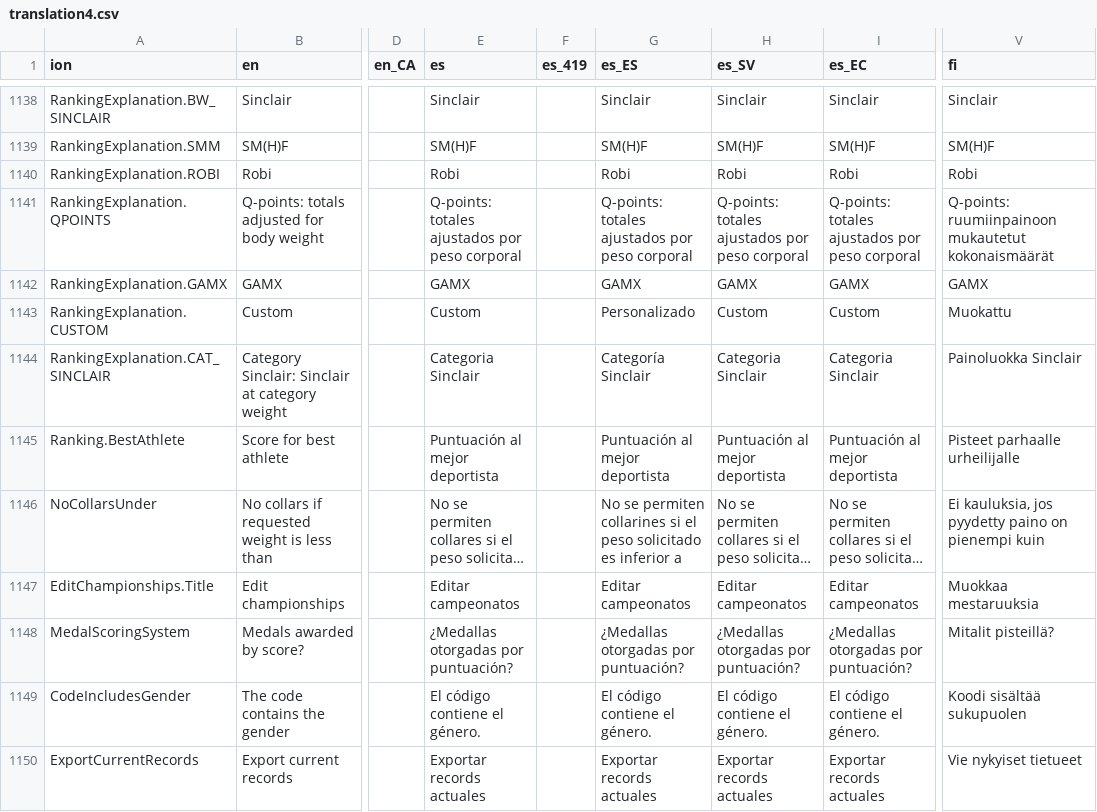
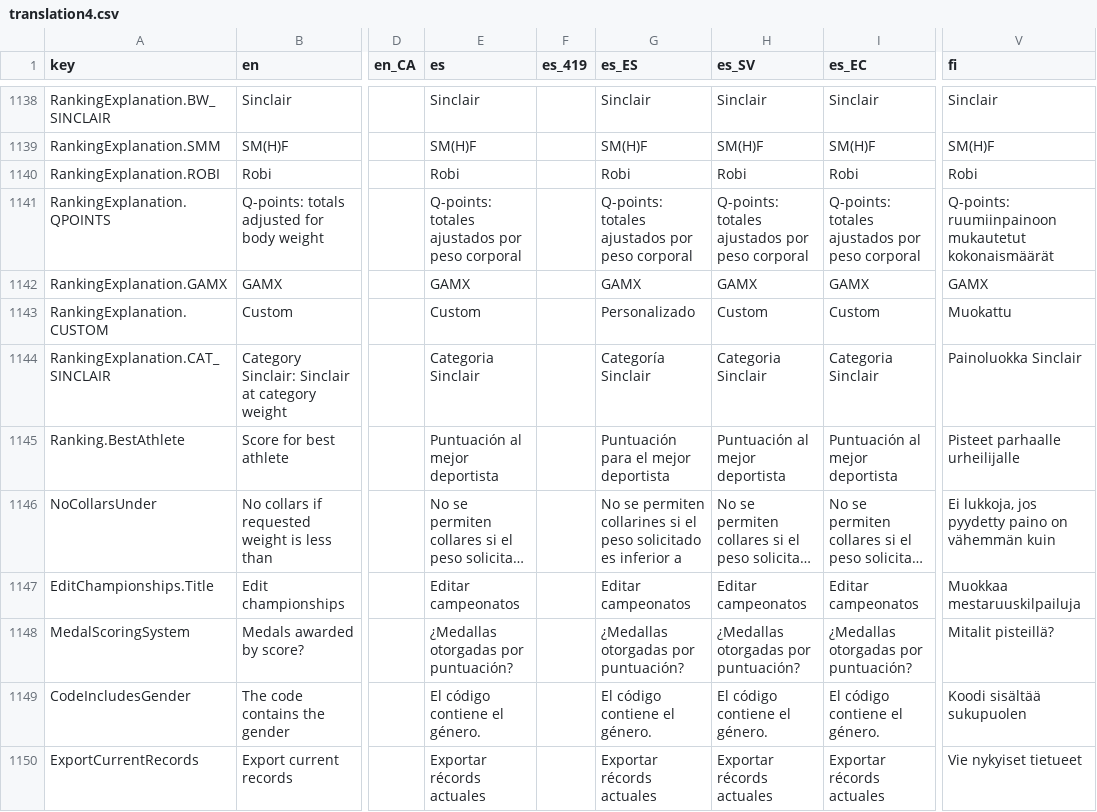
Before and after one commit to owlcms/owlcms4, a CSV file: shared/src/main/resources/i18n/translation4.csv, drawn as a sheet; only a part is shown, gaps mark what is left out; long unchanged cells end in …; the diff covers the shown part only; the diff names each change by its address in the sheet, - before the commit and + after, or states it on an @@ line.

```diff
--- a/shared/src/main/resources/i18n/translation4.csv
+++ b/shared/src/main/resources/i18n/translation4.csv
-A1: ion
+A1: key
-G1145 (es_ES): Puntuación al mejor deportista
+G1145 (es_ES): Puntuación para el mejor deportista
-V1146 (fi): Ei kauluksia, jos pyydetty paino on pienempi kuin
+V1146 (fi): Ei lukkoja, jos pyydetty paino on vähemmän kuin
-V1147 (fi): Muokkaa mestaruuksia
+V1147 (fi): Muokkaa mestaruuskilpailuja
-E1150 (es): Exportar records actuales
+E1150 (es): Exportar récords actuales
-G1150 (es_ES): Exportar records actuales
+G1150 (es_ES): Exportar récords actuales
-H1150 (es_SV): Exportar records actuales
+H1150 (es_SV): Exportar récords actuales
-I1150 (es_EC): Exportar records actuales
+I1150 (es_EC): Exportar récords actuales
```
Also changed, not shown: 2 added rows and 8 edited cells elsewhere in this file, 9 other files.
